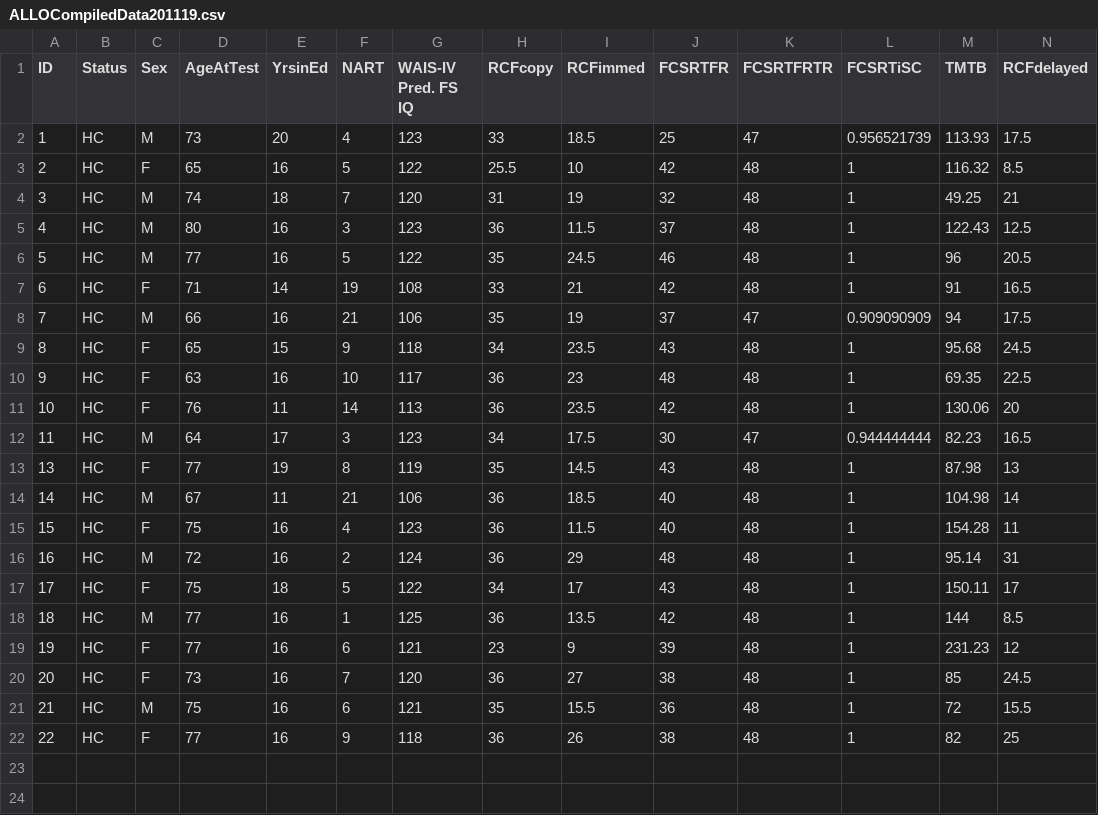
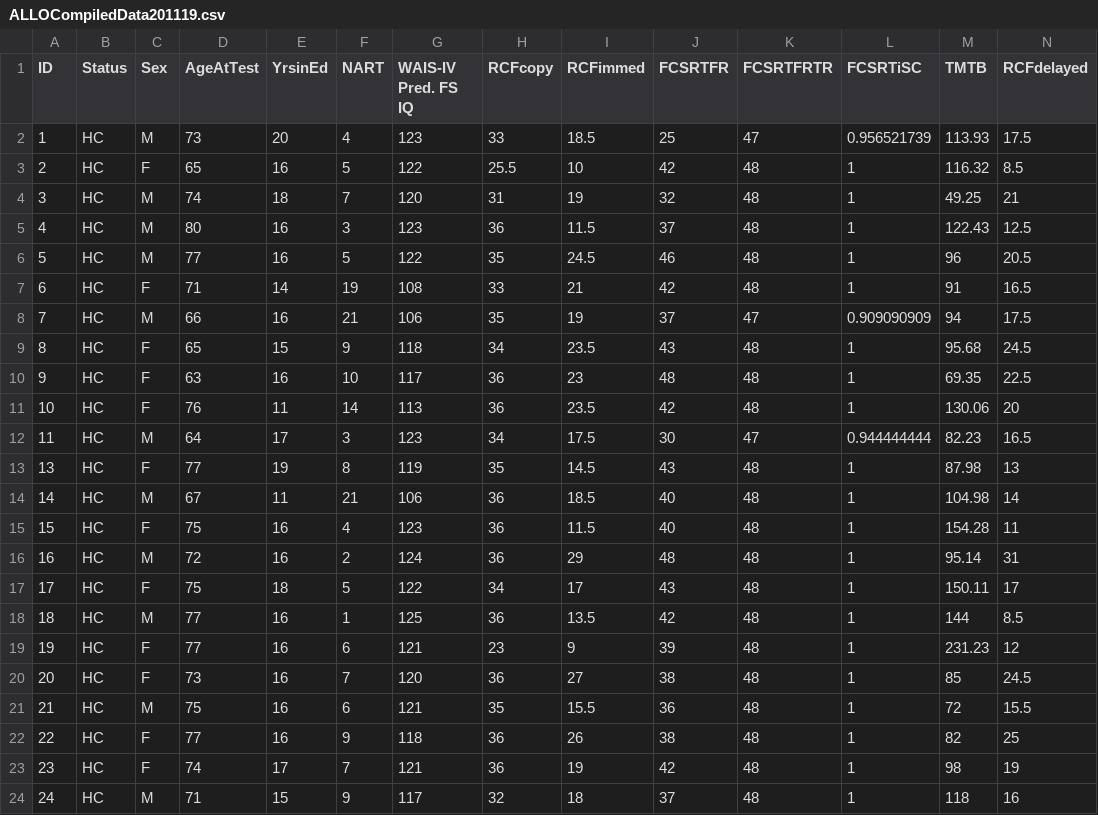
Before and after one commit to Lenakeiz/Allocentric-VR-Analysis, a CSV file: ALLOCompiledData201119.csv, drawn as a sheet; only a part is shown; rows hold the shown columns only; the diff names each change by its address in the sheet, - before the commit and + after, or states it on an @@ line.

```diff
--- a/ALLOCompiledData201119.csv
+++ b/ALLOCompiledData201119.csv
+row 23: 23 | HC | F | 74 | 17 | 7 | 121 | 36 | 19 | 42 | 48 | 1 | 98 | 19
+row 24: 24 | HC | M | 71 | 15 | 9 | 117 | 32 | 18 | 37 | 48 | 1 | 118 | 16
```
Also changed, not shown: 29 other files.
